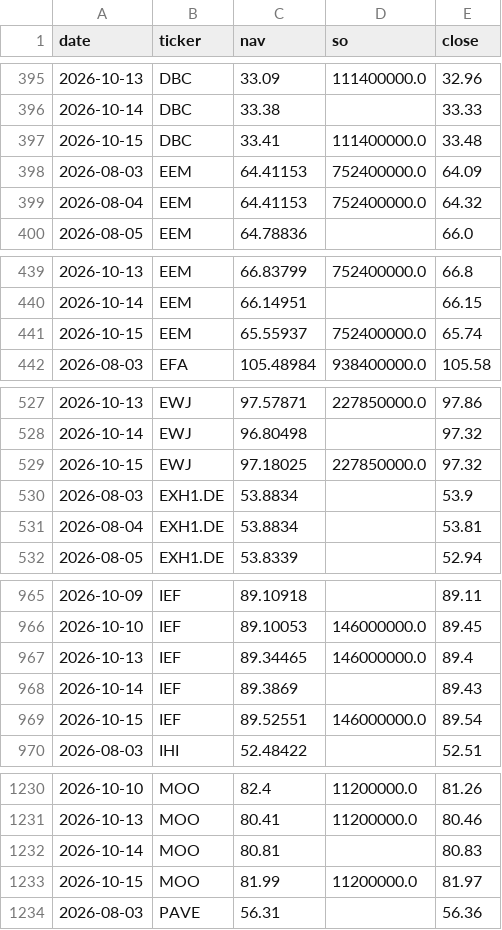
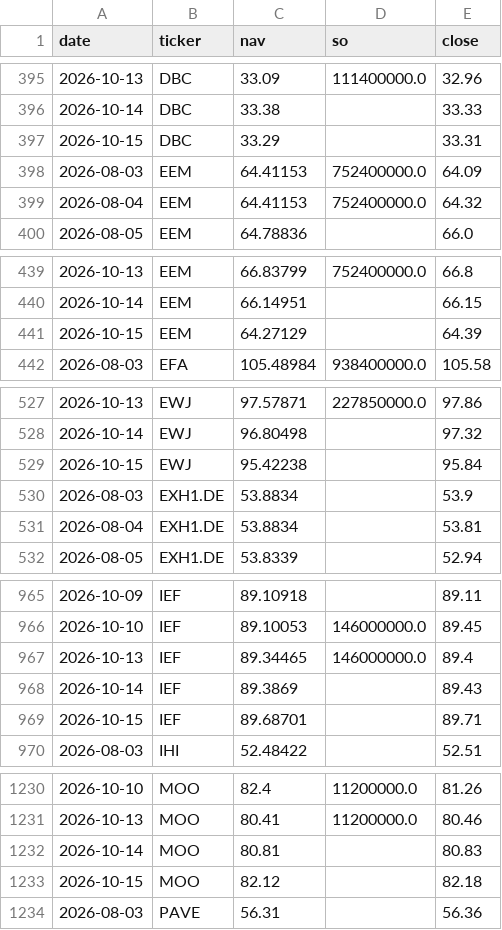
Before and after one commit to phuazz/breadth-thrust-etf, a CSV file: data/scanner_snapshots.csv, drawn as a sheet; only a part is shown, gaps mark what is left out; the diff covers the shown part only.

```diff
--- a/data/scanner_snapshots.csv
+++ b/data/scanner_snapshots.csv
@@ -396,3 +396,3 @@ date,ticker,nav,so,close
 2026-10-14,DBC,33.38,,33.33
-2026-10-15,DBC,33.41,111400000.0,33.48
+2026-10-15,DBC,33.29,,33.31
 2026-08-03,EEM,64.41153,752400000.0,64.09
@@ -440,3 +440,3 @@ date,ticker,nav,so,close
 2026-10-14,EEM,66.14951,,66.15
-2026-10-15,EEM,65.55937,752400000.0,65.74
+2026-10-15,EEM,64.27129,,64.39
 2026-08-03,EFA,105.48984,938400000.0,105.58
@@ -528,3 +528,3 @@ date,ticker,nav,so,close
 2026-10-14,EWJ,96.80498,,97.32
-2026-10-15,EWJ,97.18025,227850000.0,97.32
+2026-10-15,EWJ,95.42238,,95.84
 2026-08-03,EXH1.DE,53.8834,,53.9
@@ -968,3 +968,3 @@ date,ticker,nav,so,close
 2026-10-14,IEF,89.3869,,89.43
-2026-10-15,IEF,89.52551,146000000.0,89.54
+2026-10-15,IEF,89.68701,,89.71
 2026-08-03,IHI,52.48422,,52.51
@@ -1232,3 +1232,3 @@ date,ticker,nav,so,close
 2026-10-14,MOO,80.81,,80.83
-2026-10-15,MOO,81.99,11200000.0,81.97
+2026-10-15,MOO,82.12,,82.18
 2026-08-03,PAVE,56.31,,56.36
```
Also changed, not shown: 103 edited cells elsewhere in this file, 3 other files.
